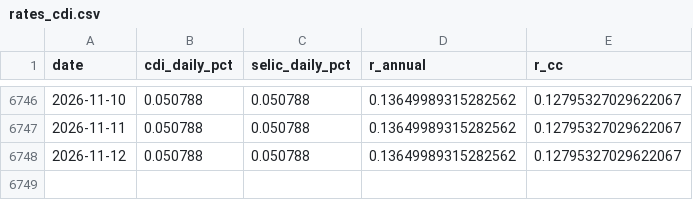
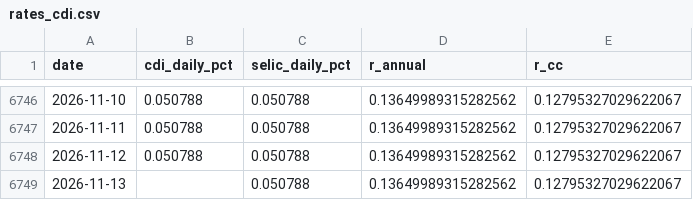
Before and after one commit to dornelesfer/b3-options-screener, a CSV file: data/rates_cdi.csv, drawn as a sheet; only a part is shown, gaps mark what is left out; the diff names each change by its address in the sheet, - before the commit and + after, or states it on an @@ line.

```diff
--- a/data/rates_cdi.csv
+++ b/data/rates_cdi.csv
+row 6749: 2026-11-13 |  | 0.050788 | 0.13649989315282562 | 0.12795327029622067
```
Also changed, not shown: data/ibov_daily.csv, 5 other files.
